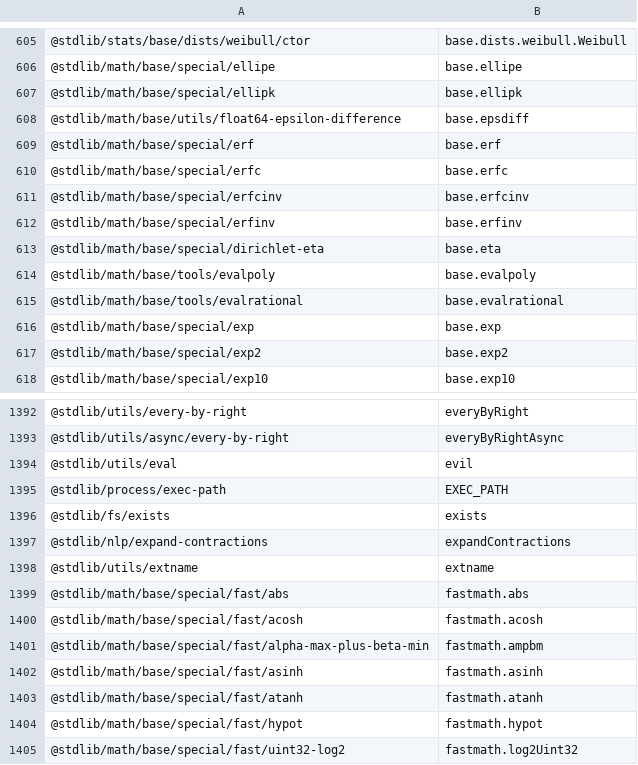
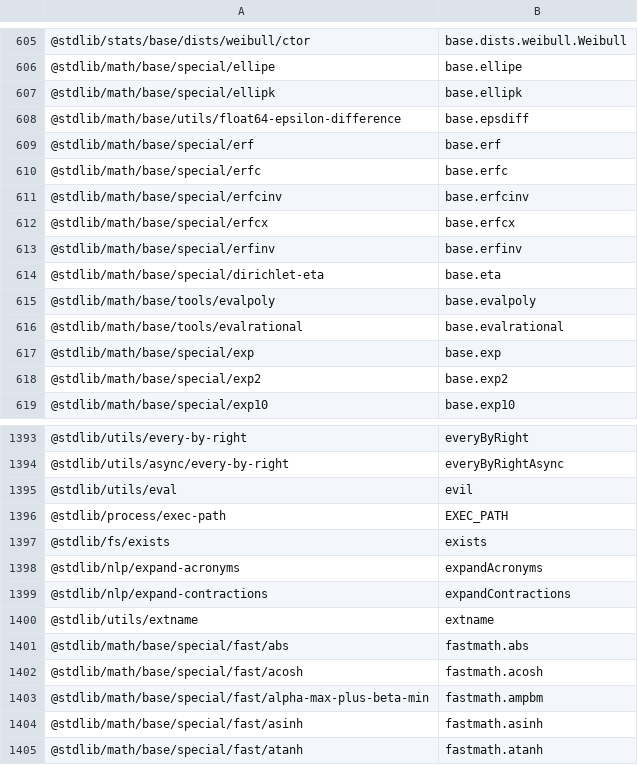
Before and after one commit to stdlib-js/namespace-pkg2alias, a CSV file: data/data.csv, drawn as a sheet; only a part is shown, gaps mark what is left out; the shorter side is filled out with more unchanged rows; the diff names each change by its address in the sheet, - before the commit and + after, or states it on an @@ line.

```diff
--- a/data/data.csv
+++ b/data/data.csv
+row 612: @stdlib/math/base/special/erfcx | base.erfcx
+row 1398: @stdlib/nlp/expand-acronyms | expandAcronyms
```
Also changed, not shown: 6 other files.
